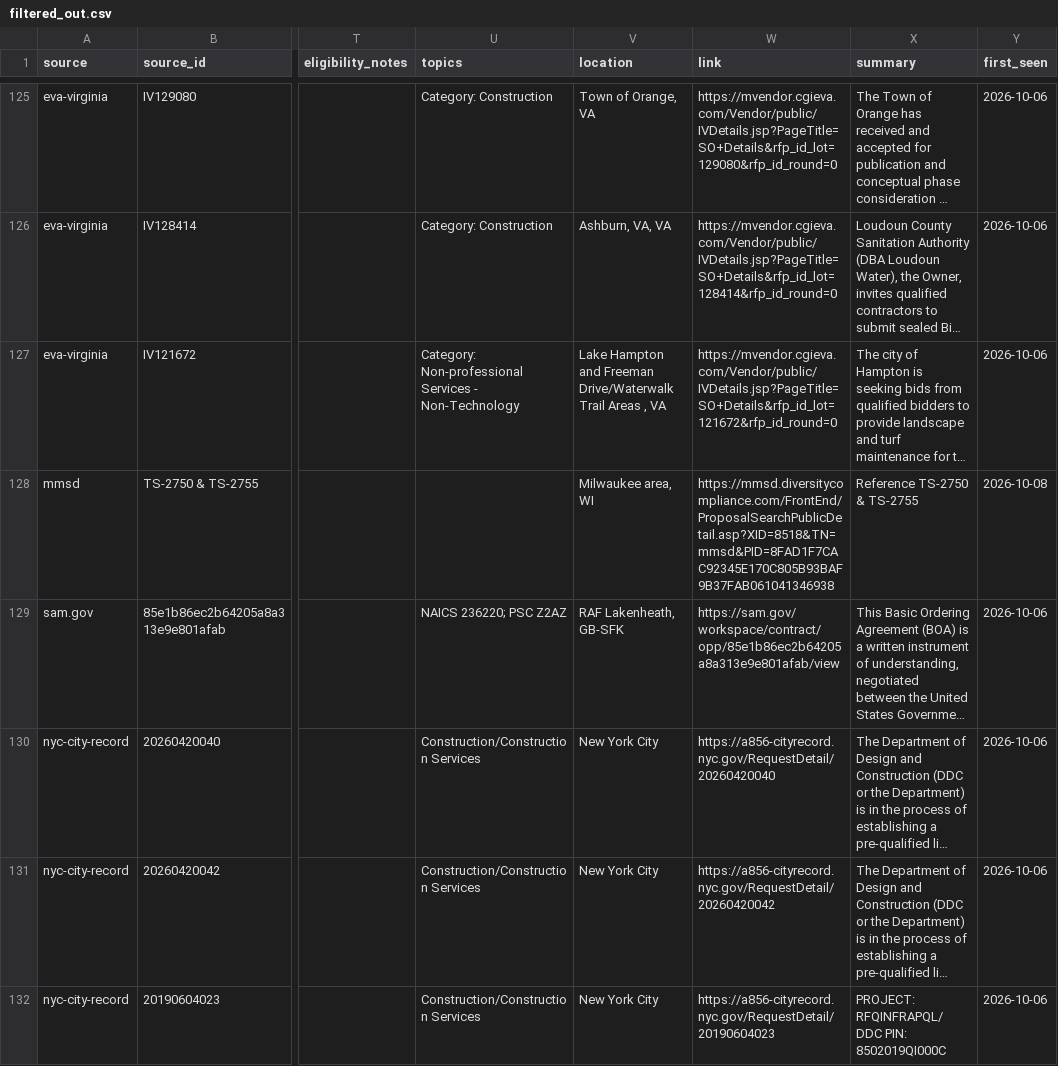
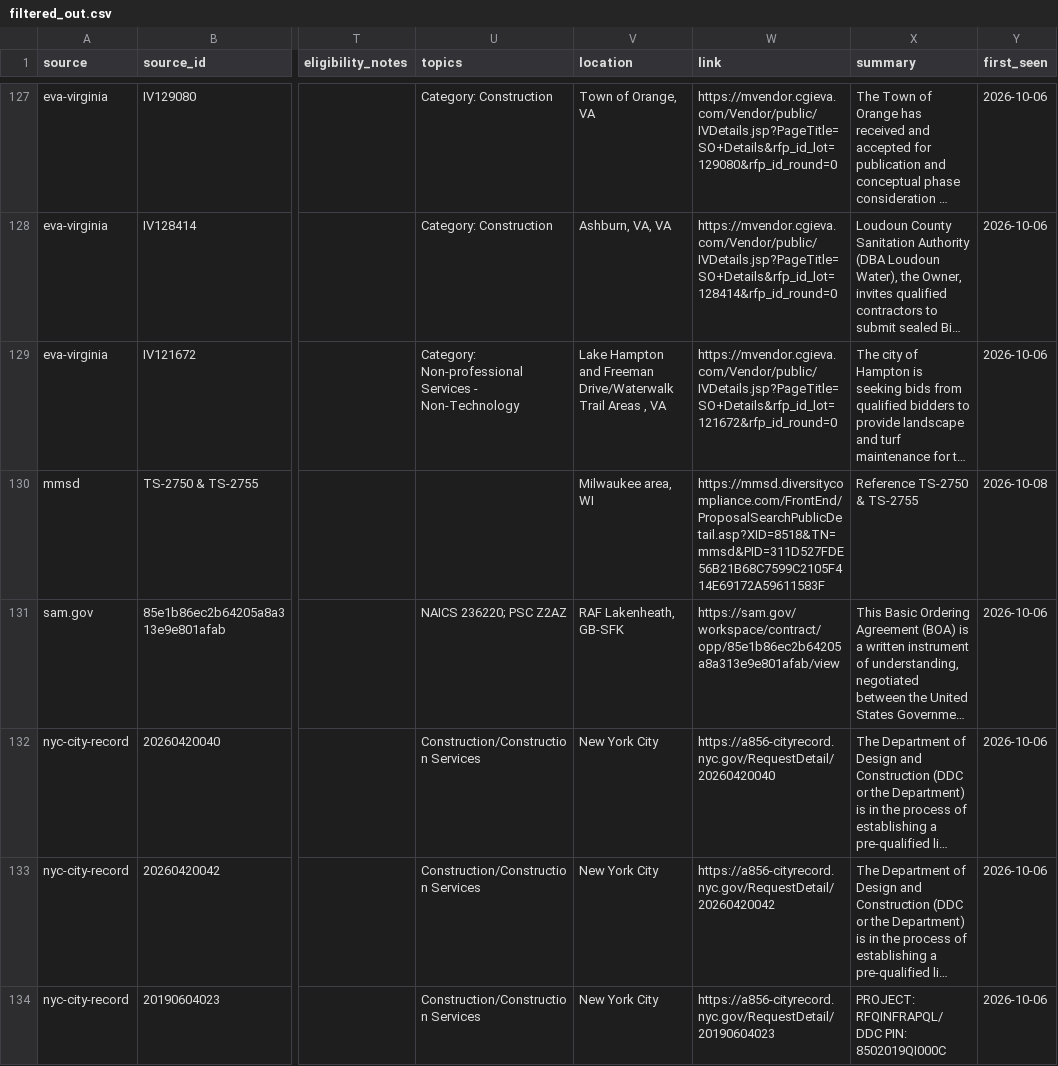
Before and after one commit to gauravshikhargandhi-web/glia-funding-tracker, a CSV file: data/filtered_out.csv, drawn as a sheet; only a part is shown, gaps mark what is left out; long unchanged cells end in …; addresses are those after the commit; the diff covers the shown part only; the diff names each change by its address in the sheet, - before the commit and + after, or states it on an @@ line.

```diff
--- a/data/filtered_out.csv
+++ b/data/filtered_out.csv
-W130 (link): https://mmsd.diversitycompliance.com/FrontEnd/ProposalSearchPublicDetail.asp?XID=8518&TN=mmsd&PID=8FAD1F7CAC92345E170C805B93BAF9B37FAB061041346938
+W130 (link): https://mmsd.diversitycompliance.com/FrontEnd/ProposalSearchPublicDetail.asp?XID=8518&TN=mmsd&PID=311D527FDE56B21B68C7599C2105F414E69172A59611583F
```
Also changed, not shown: 4 added rows, 2 removed rows and 2 edited cells elsewhere in this file, data/calendar.csv, data/matches.csv, 4 other files.
